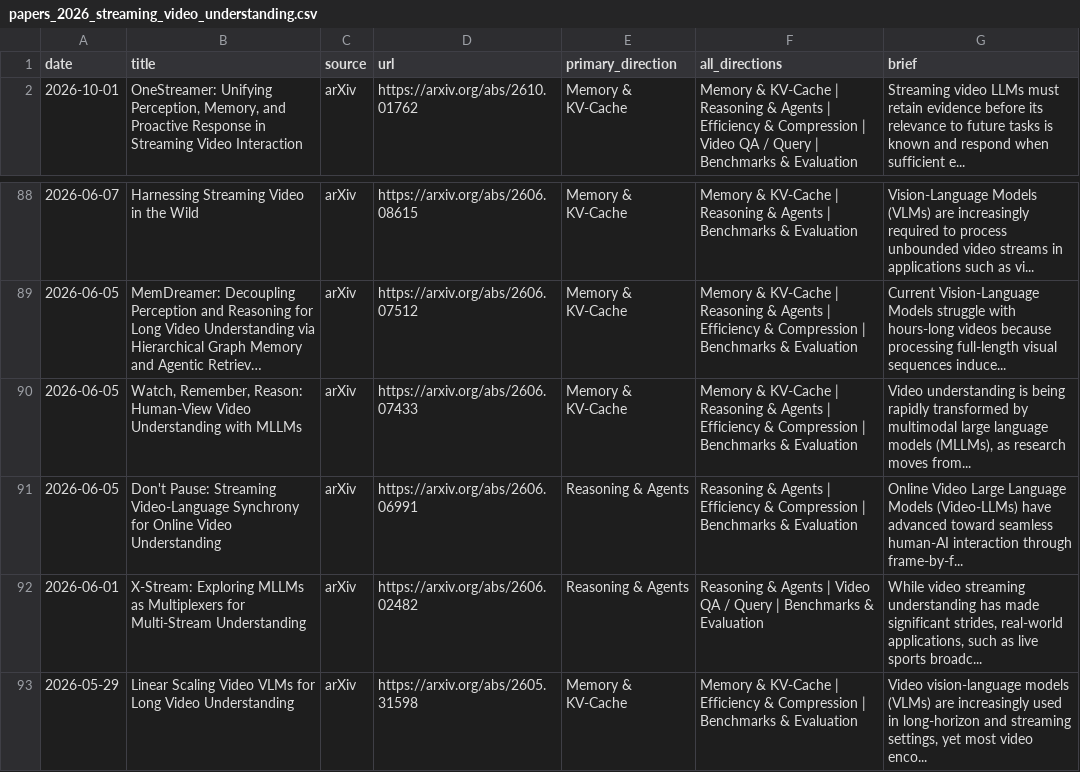
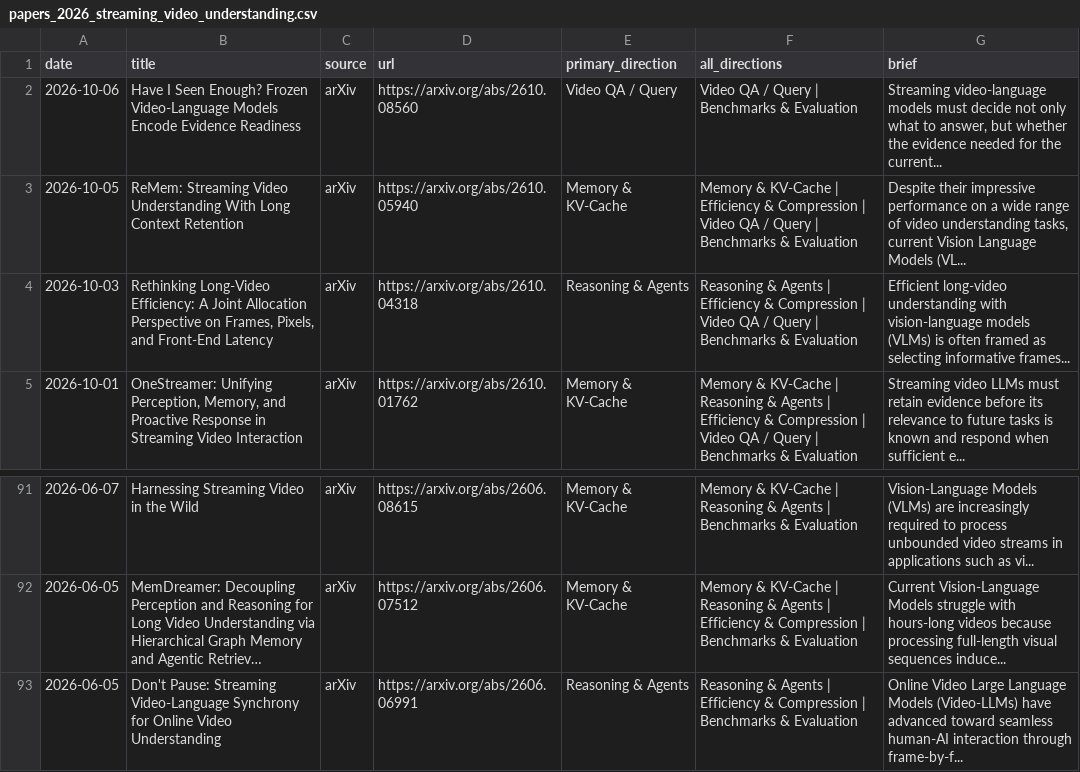
Before and after one commit to hjh123445/streaming-video-understanding-papers-2026, a CSV file: data/papers_2026_streaming_video_understanding.csv, drawn as a sheet; only a part is shown, gaps mark what is left out; the shorter side is filled out with more unchanged rows; long unchanged cells end in …; removed rows and columns are numbered as before the commit, all else as after; the diff names each change by its address in the sheet, - before the commit and + after, or states it on an @@ line.

```diff
--- a/data/papers_2026_streaming_video_understanding.csv
+++ b/data/papers_2026_streaming_video_understanding.csv
+row 2: 2026-10-06 | Have I Seen Enough? Frozen Video-Language Models Encode Evidence Readiness | arXiv | https://arxiv.org/abs/2610.08560 | Video QA / Query | Video QA / Query | Benchmarks & Evaluation | Streaming video-language models must decide not only what to answer, but whether the evidence needed for the current...
+row 3: 2026-10-05 | ReMem: Streaming Video Understanding With Long Context Retention | arXiv | https://arxiv.org/abs/2610.05940 | Memory & KV-Cache | Memory & KV-Cache | Efficiency & Compression | Video QA / Query | Benchmarks & Evaluation | Despite their impressive performance on a wide range of video understanding tasks, current Vision Language Models (VL...
+row 4: 2026-10-03 | Rethinking Long-Video Efficiency: A Joint Allocation Perspective on Frames, Pixels, and Front-End Latency | arXiv | https://arxiv.org/abs/2610.04318 | Reasoning & Agents | Reasoning & Agents | Efficiency & Compression | Video QA / Query | Benchmarks & Evaluation | Efficient long-video understanding with vision-language models (VLMs) is often framed as selecting informative frames...
-row 90: 2026-06-05 | Watch, Remember, Reason: Human-View Video Understanding with MLLMs | arXiv | https://arxiv.org/abs/2606.07433 | Memory & KV-Cache | Memory & KV-Cache | Reasoning & Agents | Efficiency & Compression | Benchmarks & Evaluation | Video understanding is being rapidly transformed by multimodal large language models (MLLMs), as research moves from...
```
Also changed, not shown: data/papers_2026_streaming_video_understanding.auto.csv, data/papers_2026_streaming_video_understanding.categories.csv, 1 other file.
